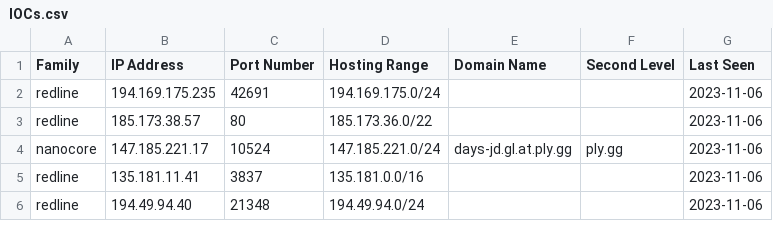
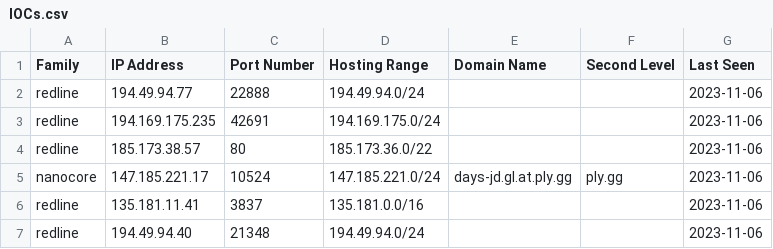
Before and after one commit to Abjuri5t/SarlackLab, a CSV file: IOCs.csv, drawn as a sheet; only a part is shown.

Commit message:
IOC update

```diff
--- a/IOCs.csv
+++ b/IOCs.csv
@@ -1,2 +1,3 @@
 Family,IP Address,Port Number,Hosting Range,Domain Name,Second Level,Last Seen
+redline,194.49.94.77,22888,194.49.94.0/24,,,2023-11-06
 redline,194.169.175.235,42691,194.169.175.0/24,,,2023-11-06
```
